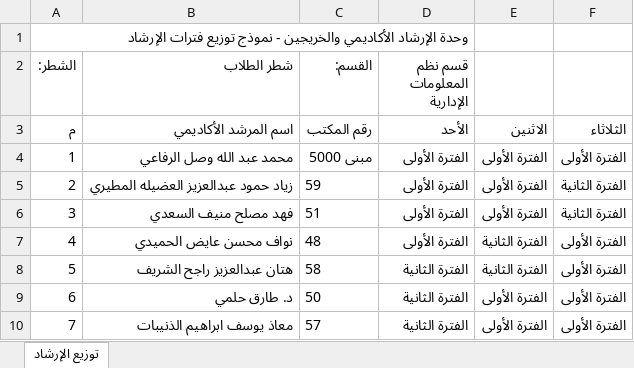
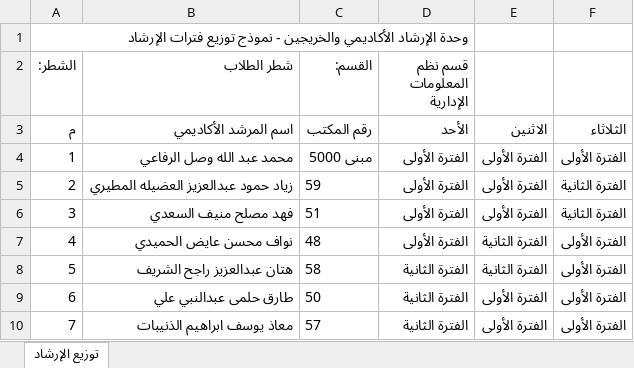
Before and after one commit to salfawaz15/SSS, an Excel workbook: المرفقات/المرشدين/توزيع فترات الارشاد/توزيع فترات الارشاد محدث/تحديث/نماذج_جاهزة_للرفع/نظم المعلومات الإدارية_طلاب.xlsx, sheet توزيع الإرشاد, drawn as a sheet; values as stored, in another font and other column widths than the file's, no borders; the diff names each change by its address in the sheet, - before the commit and + after, or states it on an @@ line.

```diff
--- a/المرفقات/المرشدين/توزيع فترات الارشاد/توزيع فترات الارشاد محدث/تحديث/نماذج_جاهزة_للرفع/نظم المعلومات الإدارية_طلاب.xlsx (sheet توزيع الإرشاد)
+++ b/المرفقات/المرشدين/توزيع فترات الارشاد/توزيع فترات الارشاد محدث/تحديث/نماذج_جاهزة_للرفع/نظم المعلومات الإدارية_طلاب.xlsx (sheet توزيع الإرشاد)
-B9 (شطر الطلاب): د. طارق حلمي
+B9 (شطر الطلاب): طارق حلمى عبدالنبي علي
```
Also changed, not shown: المرفقات/المرشدين/توزيع فترات الارشاد/توزيع فترات الارشاد محدث/تحديث/نماذج_جاهزة_للرفع/الإدارة_طلاب.xlsx, المرفقات/المرشدين/توزيع فترات الارشاد/توزيع فترات الارشاد محدث/تحديث/نماذج_جاهزة_للرفع/الاقتصاد والتمويل_طلاب.xlsx, 3 other files.
